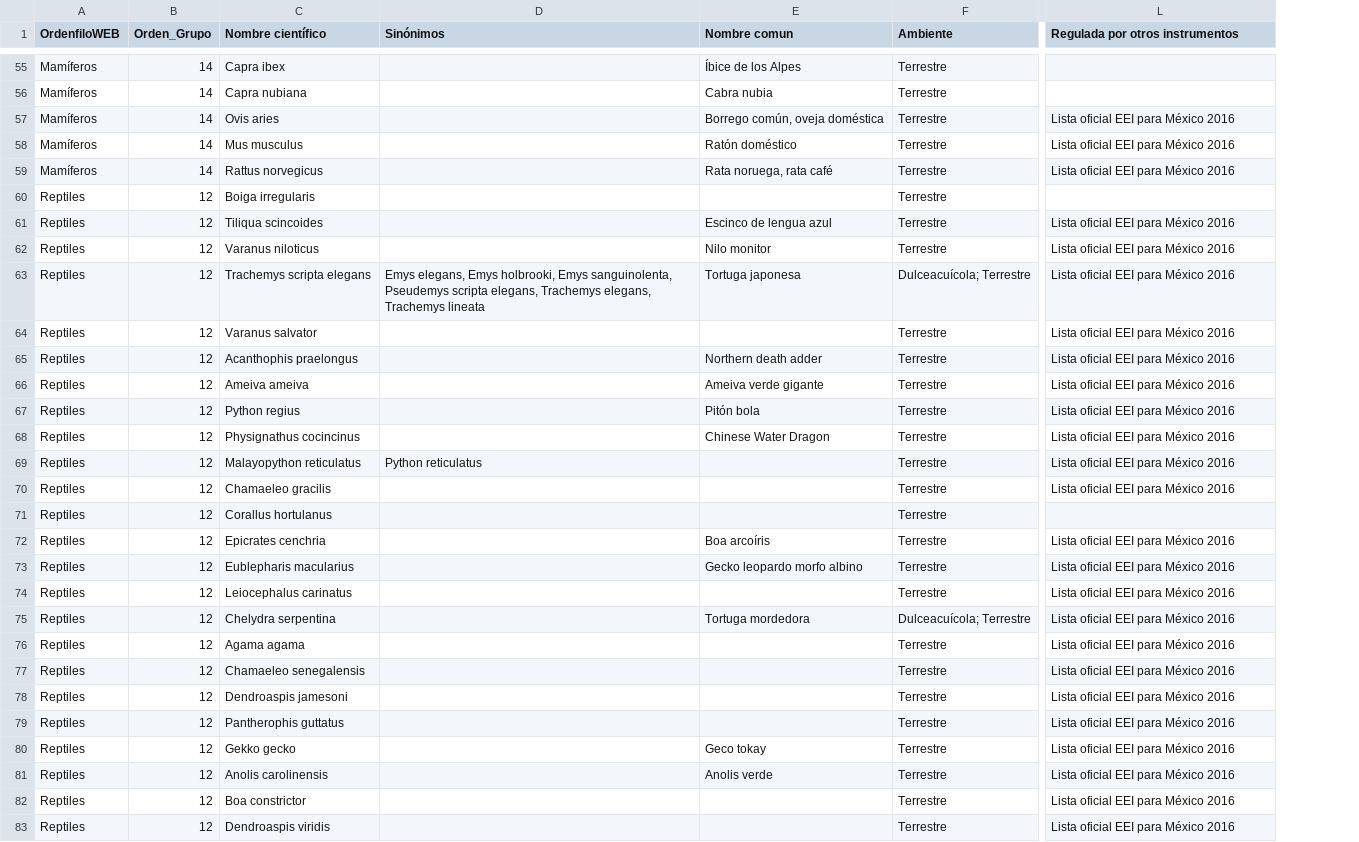
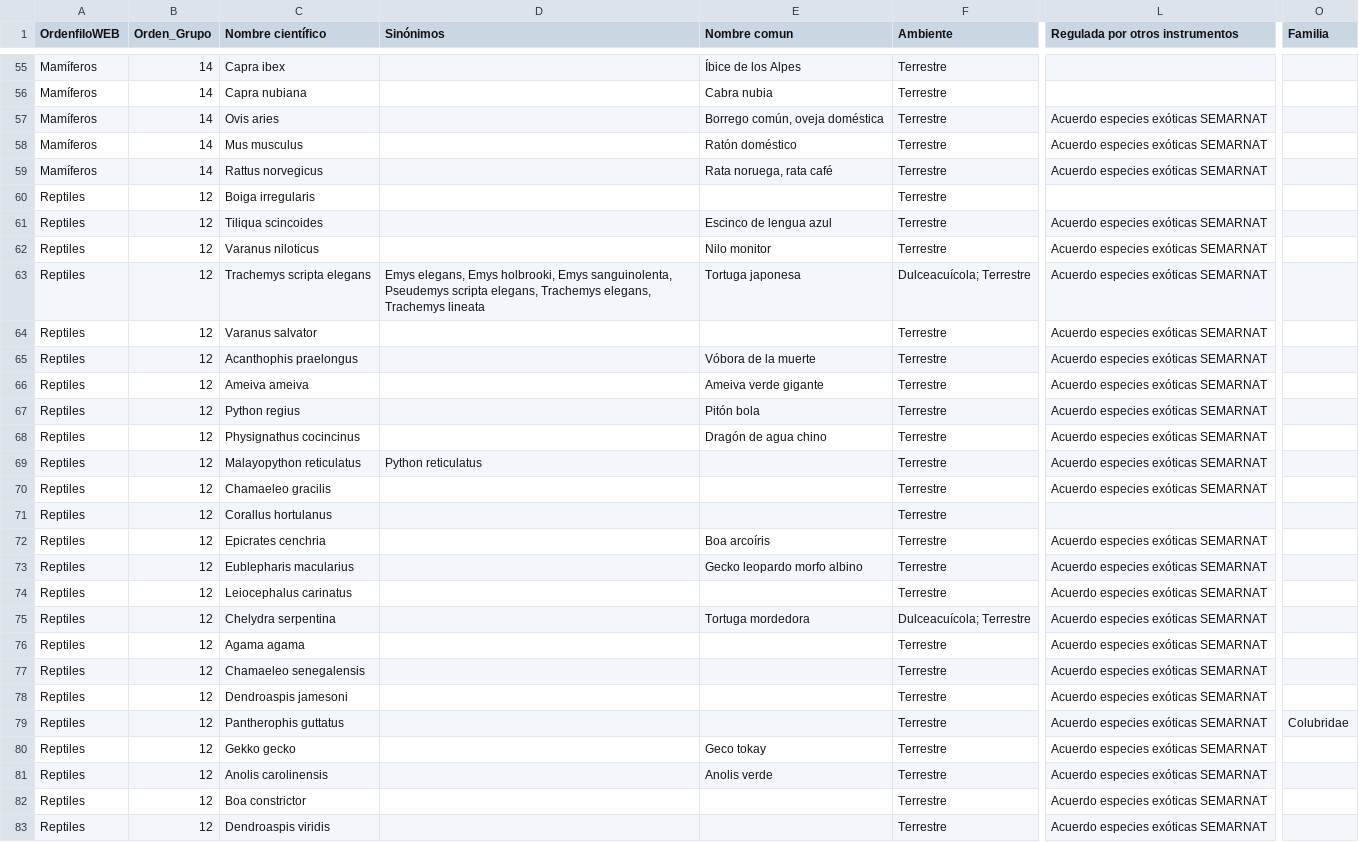
Before and after one commit to CONABIO/enciclovida, a CSV file: public/exoticas-invasoras.csv, drawn as a sheet; only a part is shown, gaps mark what is left out; the diff covers the shown part only; the diff names each change by its address in the sheet, - before the commit and + after, or states it on an @@ line.

```diff
--- a/public/exoticas-invasoras.csv
+++ b/public/exoticas-invasoras.csv
+column O (Familia), row 79: Colubridae
-L57:L59 (Regulada por otros instrumentos): Lista oficial EEI para México 2016
+L57:L59 (Regulada por otros instrumentos): Acuerdo especies exóticas SEMARNAT
-L61:L70 (Regulada por otros instrumentos): Lista oficial EEI para México 2016
+L61:L70 (Regulada por otros instrumentos): Acuerdo especies exóticas SEMARNAT
-E65 (Nombre comun): Northern death adder
+E65 (Nombre comun): Vóbora de la muerte
-E68 (Nombre comun): Chinese Water Dragon
+E68 (Nombre comun): Dragón de agua chino
-L72:L83 (Regulada por otros instrumentos): Lista oficial EEI para México 2016
+L72:L83 (Regulada por otros instrumentos): Acuerdo especies exóticas SEMARNAT
```
Also changed, not shown: 90 edited cells elsewhere in this file, 1 other file.
